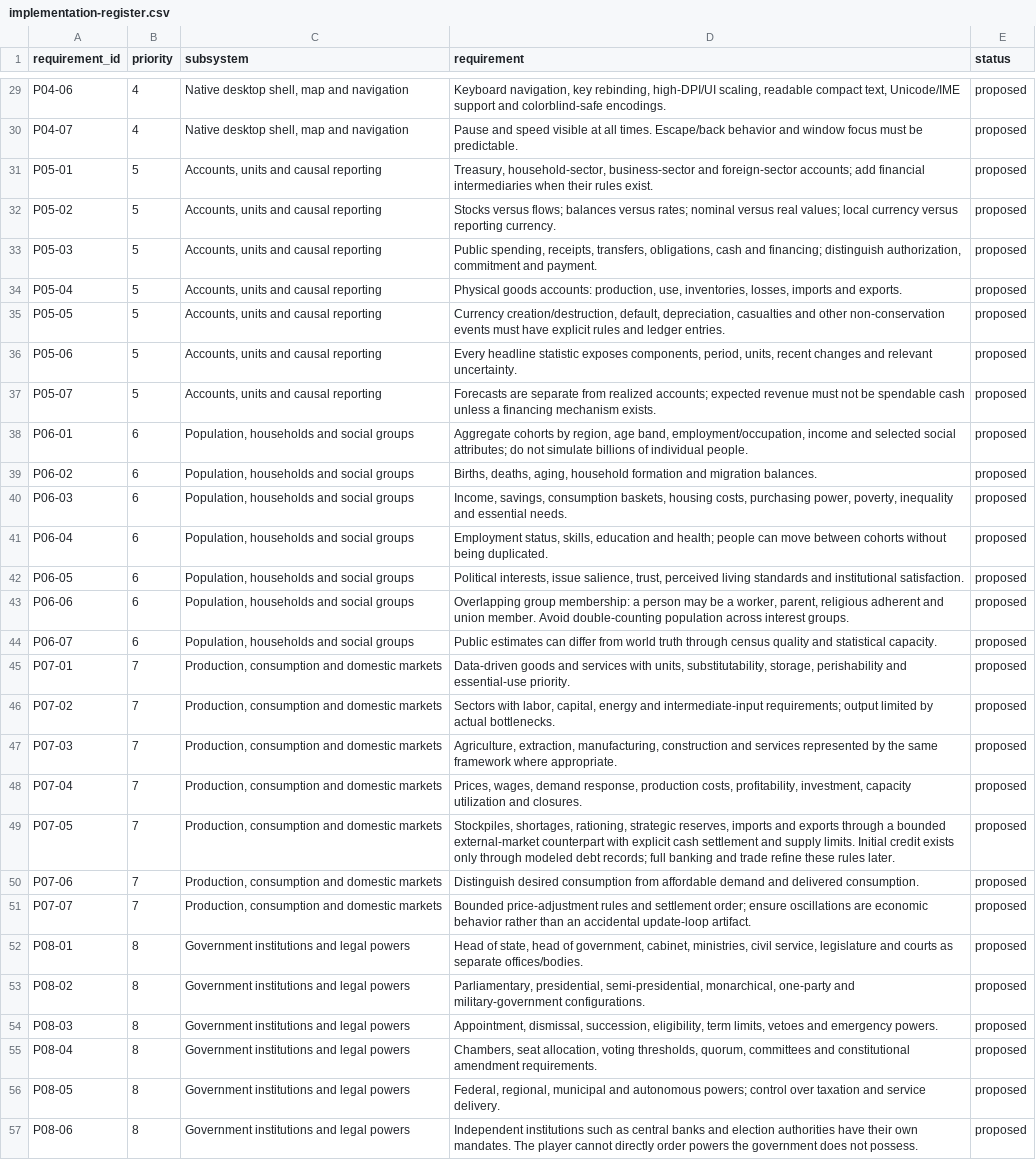
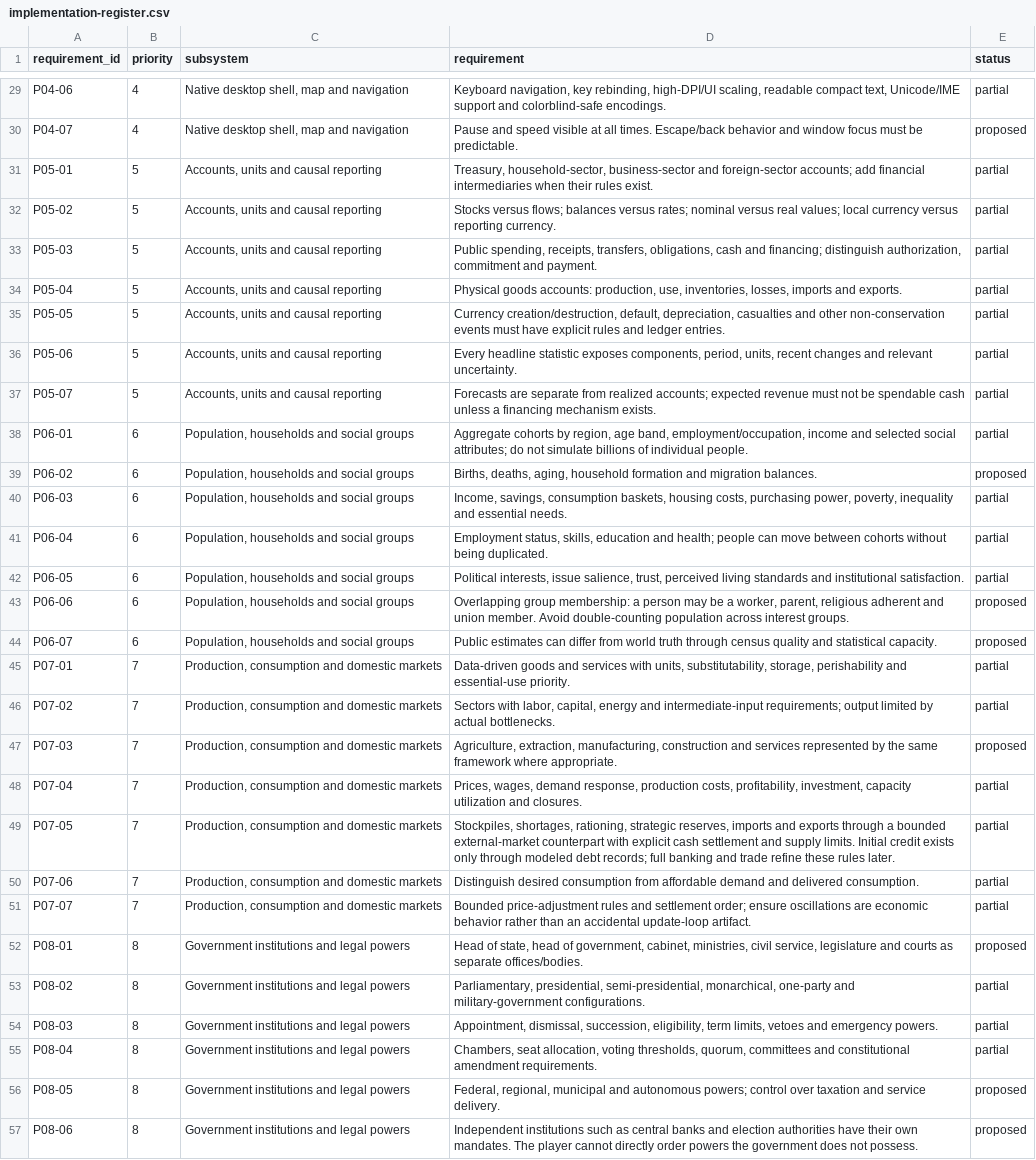
Before and after one commit to timborovkov/geopolitical-simulator, a CSV file: docs/implementation-register.csv, drawn as a sheet; only a part is shown, gaps mark what is left out; the diff covers the shown part only; the diff names each change by its address in the sheet, - before the commit and + after, or states it on an @@ line.

```diff
--- a/docs/implementation-register.csv
+++ b/docs/implementation-register.csv
-E29 (status): proposed
+E29 (status): partial
-E31:E38 (status): proposed
+E31:E38 (status): partial
-E40:E42 (status): proposed
+E40:E42 (status): partial
-E45:E46 (status): proposed
+E45:E46 (status): partial
-E48:E51 (status): proposed
+E48:E51 (status): partial
-E53:E55 (status): proposed
+E53:E55 (status): partial
```
Also changed, not shown: 69 edited cells elsewhere in this file, 28 other files.
